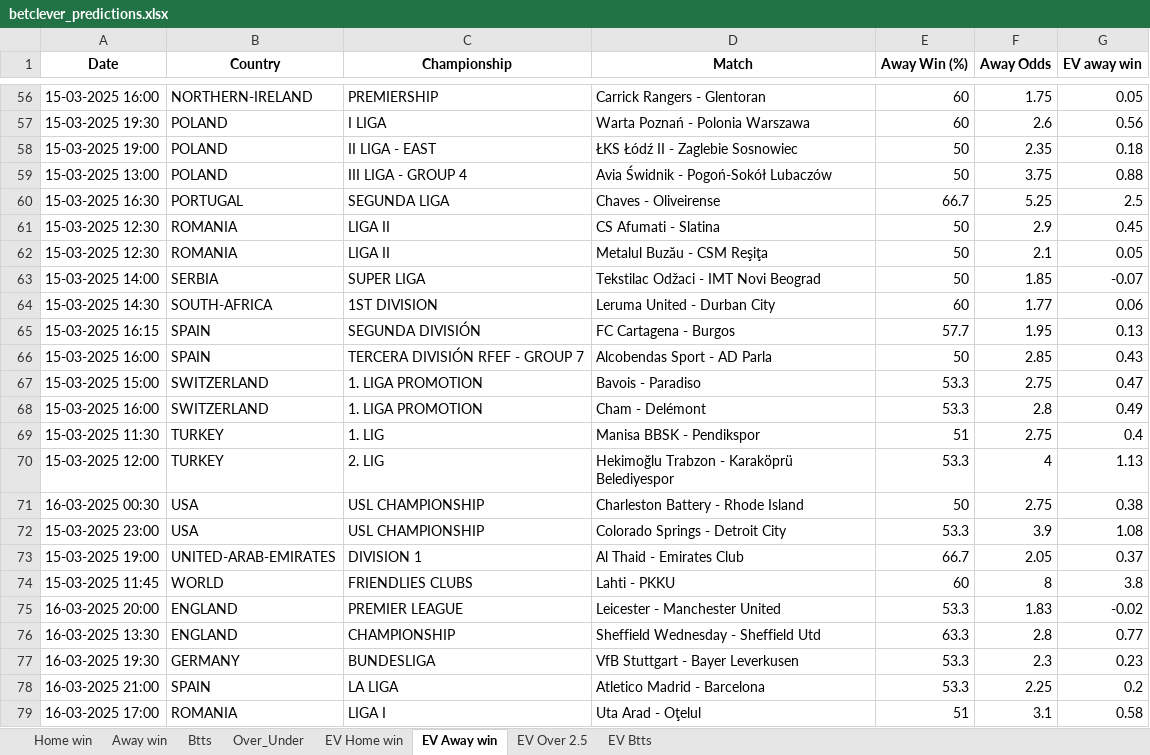
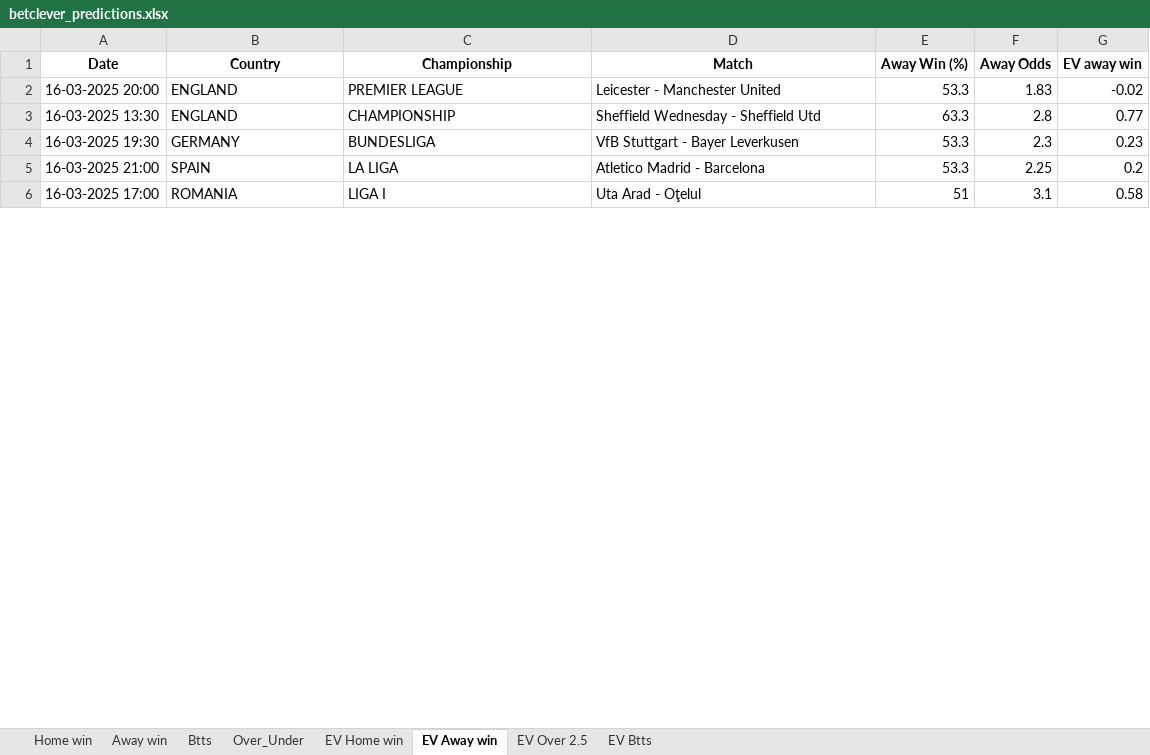
Before and after one commit to ZzZzZzZXCoo/soccer_predictions_scraper, an Excel workbook: scraper/data/betclever_predictions.xlsx, sheet EV Away win, drawn as a sheet; only a part is shown, gaps mark what is left out; values as stored, in another font and other column widths than the file's, no borders; removed rows and columns are numbered as before the commit, all else as after; the diff covers the shown part only; the diff names each change by its address in the sheet, - before the commit and + after, or states it on an @@ line.

```diff
--- a/scraper/data/betclever_predictions.xlsx (sheet EV Away win)
+++ b/scraper/data/betclever_predictions.xlsx (sheet EV Away win)
-row 56: 15-03-2025 16:00 | NORTHERN-IRELAND | PREMIERSHIP | Carrick Rangers - Glentoran | 60 | 1.75 | 0.05
-row 57: 15-03-2025 19:30 | POLAND | I LIGA | Warta Poznań - Polonia Warszawa | 60 | 2.6 | 0.56
-row 58: 15-03-2025 19:00 | POLAND | II LIGA - EAST | ŁKS Łódź II - Zaglebie Sosnowiec | 50 | 2.35 | 0.18
-row 59: 15-03-2025 13:00 | POLAND | III LIGA - GROUP 4 | Avia Świdnik - Pogoń-Sokół Lubaczów | 50 | 3.75 | 0.88
-row 60: 15-03-2025 16:30 | PORTUGAL | SEGUNDA LIGA | Chaves - Oliveirense | 66.7 | 5.25 | 2.5
-row 61: 15-03-2025 12:30 | ROMANIA | LIGA II | CS Afumati - Slatina | 50 | 2.9 | 0.45
-row 62: 15-03-2025 12:30 | ROMANIA | LIGA II | Metalul Buzău - CSM Reşiţa | 50 | 2.1 | 0.05
-row 63: 15-03-2025 14:00 | SERBIA | SUPER LIGA | Tekstilac Odžaci - IMT Novi Beograd | 50 | 1.85 | -0.07
-row 64: 15-03-2025 14:30 | SOUTH-AFRICA | 1ST DIVISION | Leruma United - Durban City | 60 | 1.77 | 0.06
-row 65: 15-03-2025 16:15 | SPAIN | SEGUNDA DIVISIÓN | FC Cartagena - Burgos | 57.7 | 1.95 | 0.13
-row 66: 15-03-2025 16:00 | SPAIN | TERCERA DIVISIÓN RFEF - GROUP 7 | Alcobendas Sport - AD Parla | 50 | 2.85 | 0.43
-row 67: 15-03-2025 15:00 | SWITZERLAND | 1. LIGA PROMOTION | Bavois - Paradiso | 53.3 | 2.75 | 0.47
-row 68: 15-03-2025 16:00 | SWITZERLAND | 1. LIGA PROMOTION | Cham - Delémont | 53.3 | 2.8 | 0.49
-row 69: 15-03-2025 11:30 | TURKEY | 1. LIG | Manisa BBSK - Pendikspor | 51 | 2.75 | 0.4
-row 70: 15-03-2025 12:00 | TURKEY | 2. LIG | Hekimoğlu Trabzon - Karaköprü Belediyespor | 53.3 | 4 | 1.13
-row 71: 16-03-2025 00:30 | USA | USL CHAMPIONSHIP | Charleston Battery - Rhode Island | 50 | 2.75 | 0.38
-row 72: 15-03-2025 23:00 | USA | USL CHAMPIONSHIP | Colorado Springs - Detroit City | 53.3 | 3.9 | 1.08
-row 73: 15-03-2025 19:00 | UNITED-ARAB-EMIRATES | DIVISION 1 | Al Thaid - Emirates Club | 66.7 | 2.05 | 0.37
-row 74: 15-03-2025 11:45 | WORLD | FRIENDLIES CLUBS | Lahti - PKKU | 60 | 8 | 3.8
```
Also changed, not shown: 32 added rows, 58 removed rows and 1 moved row elsewhere in this sheet, sheet EV Home win, sheet EV Btts, sheet EV Over 2.5, sheet Over_Under, sheet Home win, sheet Btts, 1 more sheet.
